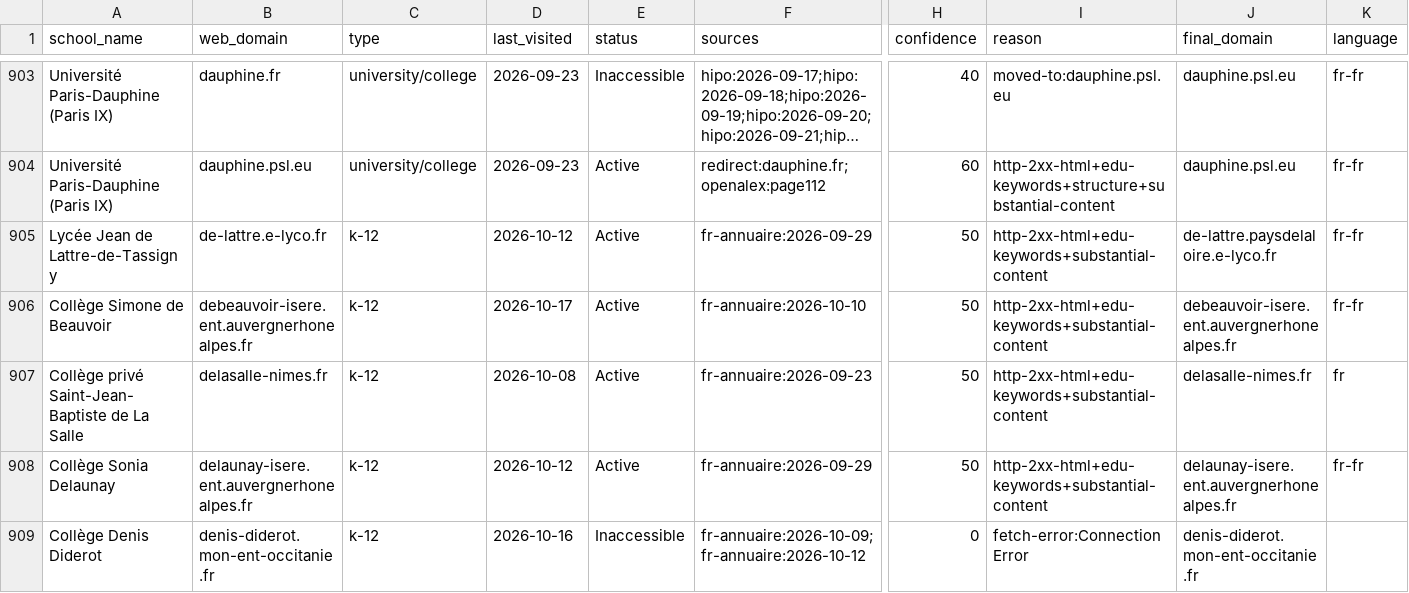
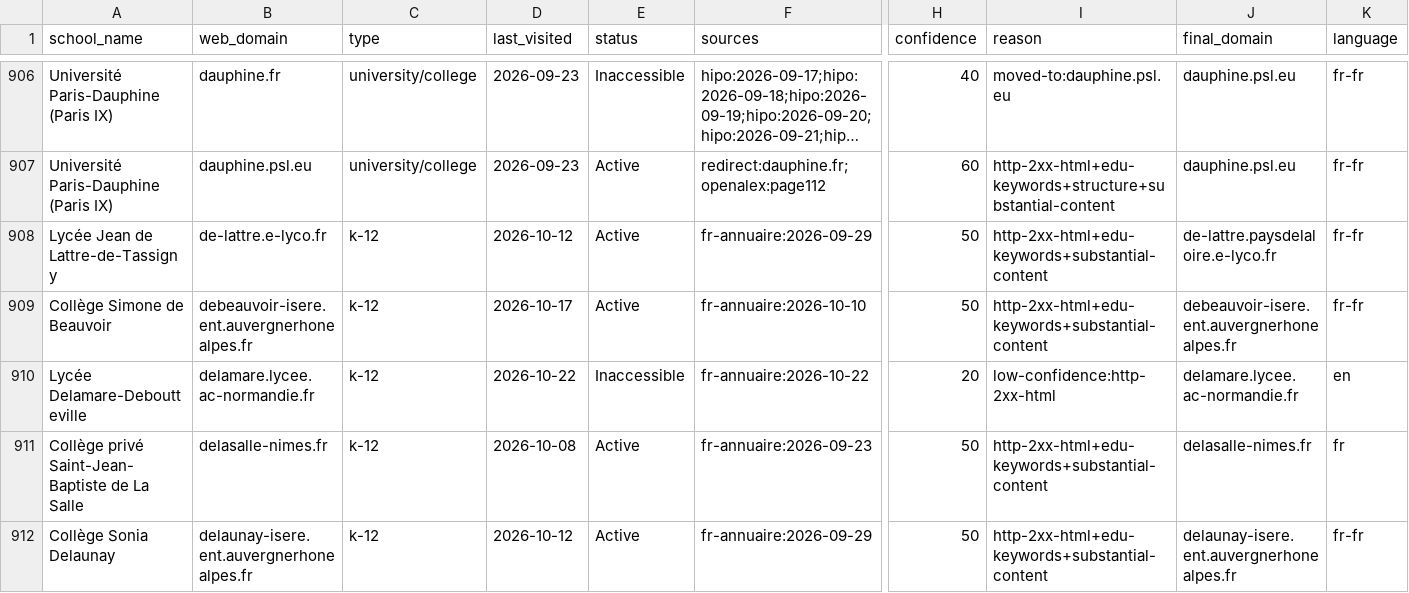
Before and after one commit to yifeiwu/edu-list, a CSV file: data/countries/FR.csv, drawn as a sheet; only a part is shown, gaps mark what is left out; the shorter side is filled out with more unchanged rows; long unchanged cells end in …; rows hold the shown columns only; the diff covers the shown part only; the diff names each change by its address in the sheet, - before the commit and + after, or states it on an @@ line.

```diff
--- a/data/countries/FR.csv
+++ b/data/countries/FR.csv
+row 910: Lycée Delamare-Deboutteville | delamare.lycee.ac-normandie.fr | k-12 | 2026-10-22 | Inaccessible | fr-annuaire:2026-10-22 | 20 | low-confidence:http-2xx-html | delamare.lycee.ac-normandie.fr | en
```
Also changed, not shown: 12 added rows elsewhere in this file, data/countries/BR.csv, data/countries/CN.csv, 21 other files.
